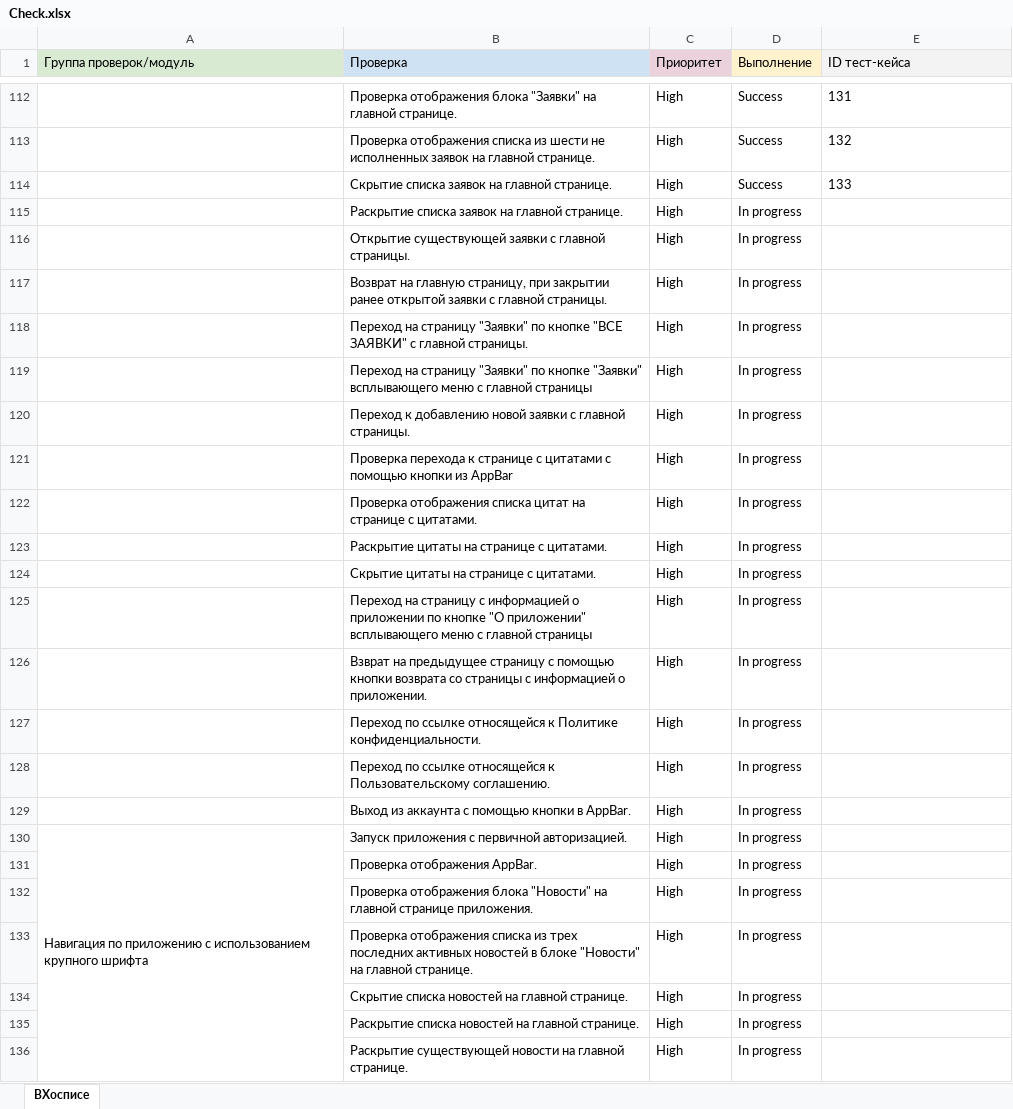
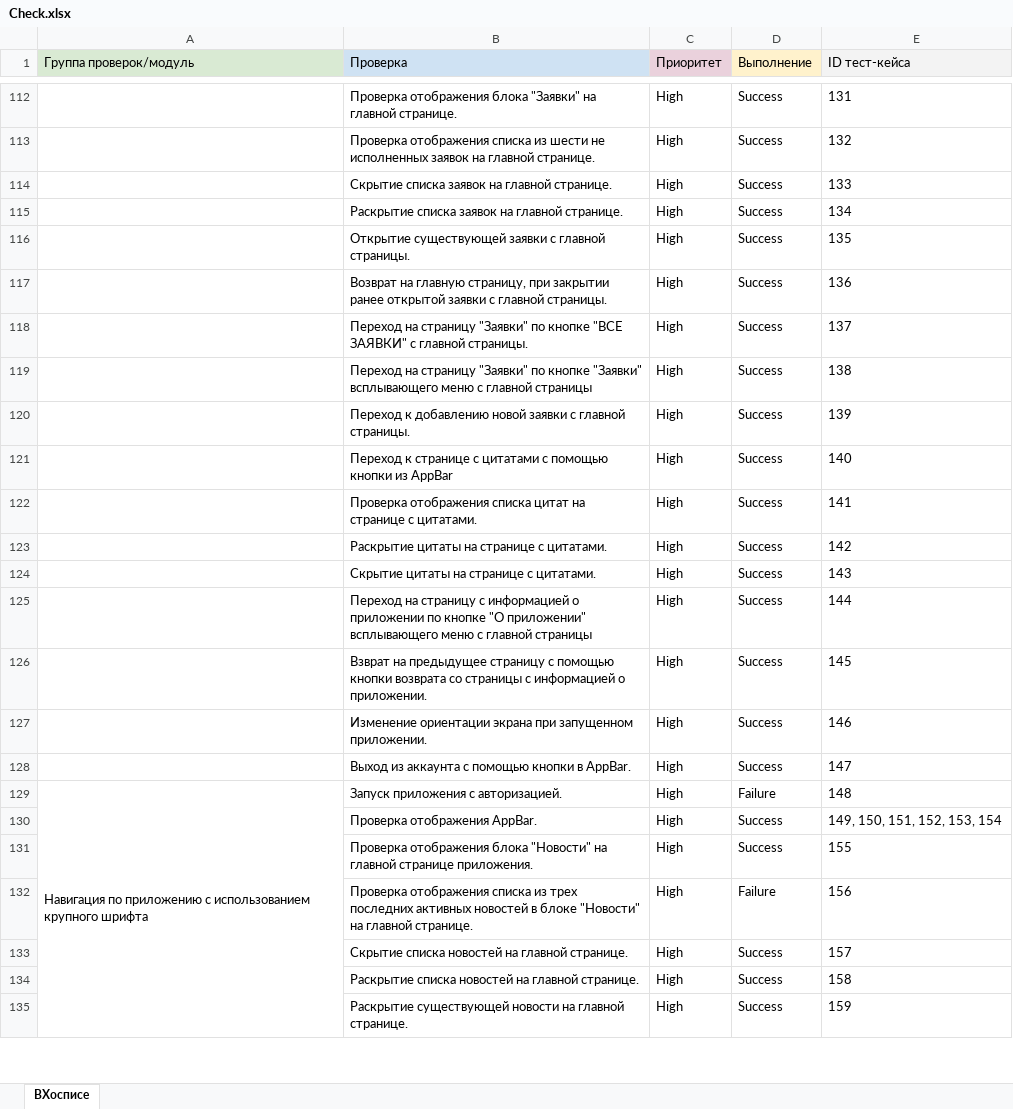
Before and after one commit to Nephedov/Hospice_app_Testing, an Excel workbook: Check.xlsx, sheet ВХосписе, drawn as a sheet; only a part is shown, gaps mark what is left out; values as stored, in another font and other column widths than the file's, no borders; charts and pictures not drawn; removed rows and columns are numbered as before the commit, all else as after; the diff covers the shown part only; the diff names each change by its address in the sheet, - before the commit and + after, or states it on an @@ line.

Commit message:
Update Check.xlsx Cases.xlsx

```diff
--- a/Check.xlsx (sheet ВХосписе)
+++ b/Check.xlsx (sheet ВХосписе)
-D115:D120 (Выполнение): In progress
+D115:D120 (Выполнение): Success
-E115 (ID тест-кейса): (empty)
+E115 (ID тест-кейса): 134
-E116 (ID тест-кейса): (empty)
+E116 (ID тест-кейса): 135
-E117 (ID тест-кейса): (empty)
+E117 (ID тест-кейса): 136
-E118 (ID тест-кейса): (empty)
+E118 (ID тест-кейса): 137
-E119 (ID тест-кейса): (empty)
+E119 (ID тест-кейса): 138
-E120 (ID тест-кейса): (empty)
+E120 (ID тест-кейса): 139
-row 121:  | Проверка перехода к странице с цитатами с помощью кнопки из AppBar | High | In progress
+row 121:  | Переход к странице с цитатами с помощью кнопки из AppBar | High | Success | 140
-D122:D126 (Выполнение): In progress
+D122:D126 (Выполнение): Success
-E122 (ID тест-кейса): (empty)
+E122 (ID тест-кейса): 141
-E123 (ID тест-кейса): (empty)
+E123 (ID тест-кейса): 142
-E124 (ID тест-кейса): (empty)
+E124 (ID тест-кейса): 143
-E125 (ID тест-кейса): (empty)
+E125 (ID тест-кейса): 144
-E126 (ID тест-кейса): (empty)
+E126 (ID тест-кейса): 145
-row 127:  | Переход по ссылке относящейся к Политике конфиденциальности. | High | In progress
-row 128:  | Переход по ссылке относящейся к Пользовательскому соглашению. | High | In progress
+row 127:  | Изменение ориентации экрана при запущенном приложении. | High | Success | 146
-D128 (Выполнение): In progress
+D128 (Выполнение): Success
-E128 (ID тест-кейса): (empty)
+E128 (ID тест-кейса): 147
-B129 (Проверка): Запуск приложения с первичной авторизацией.
+B129 (Проверка): Запуск приложения с авторизацией.
-D129 (Выполнение): In progress
+D129 (Выполнение): Failure
-E129 (ID тест-кейса): (empty)
+E129 (ID тест-кейса): 148
-D130:D131 (Выполнение): In progress
+D130:D131 (Выполнение): Success
-E130 (ID тест-кейса): (empty)
+E130 (ID тест-кейса): 149, 150, 151, 152, 153, 154
-E131 (ID тест-кейса): (empty)
+E131 (ID тест-кейса): 155
-D132 (Выполнение): In progress
+D132 (Выполнение): Failure
-E132 (ID тест-кейса): (empty)
+E132 (ID тест-кейса): 156
-D133:D135 (Выполнение): In progress
+D133:D135 (Выполнение): Success
-E133 (ID тест-кейса): (empty)
+E133 (ID тест-кейса): 157
-E134 (ID тест-кейса): (empty)
+E134 (ID тест-кейса): 158
-E135 (ID тест-кейса): (empty)
+E135 (ID тест-кейса): 159
```
Also changed, not shown: 2 added rows, 3 removed rows and 37 edited cells elsewhere in this sheet, Cases.xlsx.
